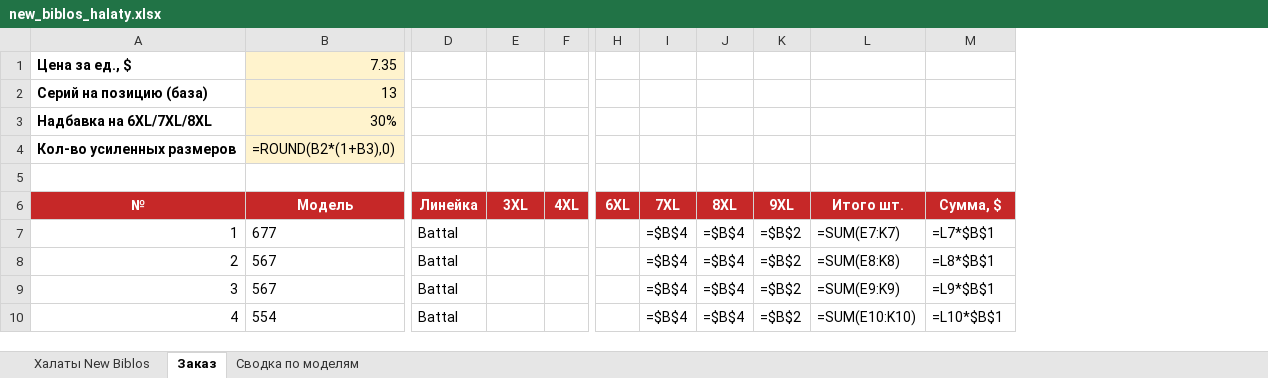
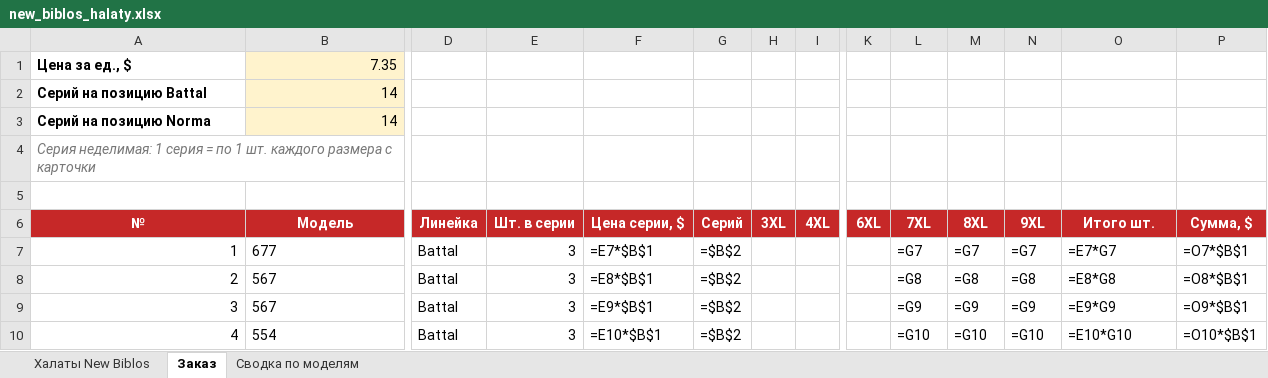
Before and after one commit to grizly1977/Roksolana, an Excel workbook: catalog/new_biblos_halaty.xlsx, sheet Заказ, drawn as a sheet; only a part is shown, gaps mark what is left out; values as stored, in another font and other column widths than the file's, no borders; formulas without a stored value are shown as written; removed rows and columns are numbered as before the commit, all else as after; rows hold the shown columns only; the diff covers the shown part only; the diff names each change by its address in the sheet, - before the commit and + after, or states it on an @@ line.

```diff
--- a/catalog/new_biblos_halaty.xlsx (sheet Заказ)
+++ b/catalog/new_biblos_halaty.xlsx (sheet Заказ)
+column E (Шт. в серии), rows 7-10: all 3
+column F (Цена серии, $), rows 7-10: =E7*$B$1 | =E8*$B$1 | =E9*$B$1 | =E10*$B$1
+column H (3XL), empty
-row 2: Серий на позицию (база) | 13
-row 3: Надбавка на 6XL/7XL/8XL | 30%
-row 4: Кол-во усиленных размеров | =ROUND(B2*(1+B3),0)
+row 2: Серий на позицию Battal | 14
+row 3: Серий на позицию Norma | 14
+row 4: Серия неделимая: 1 серия = по 1 шт. каждого размера с карточки
-G6: 3XL
+G6: Серий
-G7:G10 (Серий): (empty)
+G7:G10 (Серий): =$B$2
-L7 (7XL): =$B$4
+L7 (7XL): =G7
-M7 (8XL): =$B$4
+M7 (8XL): =G7
-N7 (9XL): =$B$2
+N7 (9XL): =G7
-O7 (Итого шт.): =SUM(E7:K7)
+O7 (Итого шт.): =E7*G7
-P7 (Сумма, $): =L7*$B$1
+P7 (Сумма, $): =O7*$B$1
-L8 (7XL): =$B$4
+L8 (7XL): =G8
-M8 (8XL): =$B$4
+M8 (8XL): =G8
-N8 (9XL): =$B$2
+N8 (9XL): =G8
-O8 (Итого шт.): =SUM(E8:K8)
+O8 (Итого шт.): =E8*G8
-P8 (Сумма, $): =L8*$B$1
+P8 (Сумма, $): =O8*$B$1
-L9 (7XL): =$B$4
+L9 (7XL): =G9
-M9 (8XL): =$B$4
+M9 (8XL): =G9
-N9 (9XL): =$B$2
+N9 (9XL): =G9
-O9 (Итого шт.): =SUM(E9:K9)
+O9 (Итого шт.): =E9*G9
-P9 (Сумма, $): =L9*$B$1
+P9 (Сумма, $): =O9*$B$1
-L10 (7XL): =$B$4
+L10 (7XL): =G10
-M10 (8XL): =$B$4
+M10 (8XL): =G10
-N10 (9XL): =$B$2
+N10 (9XL): =G10
-O10 (Итого шт.): =SUM(E10:K10)
+O10 (Итого шт.): =E10*G10
-P10 (Сумма, $): =L10*$B$1
+P10 (Сумма, $): =O10*$B$1
```
Also changed, not shown: 99 edited cells elsewhere in this sheet.
